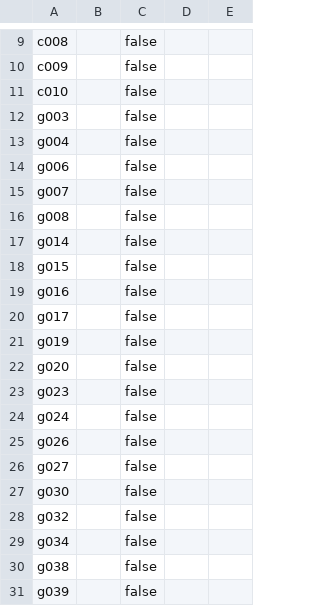
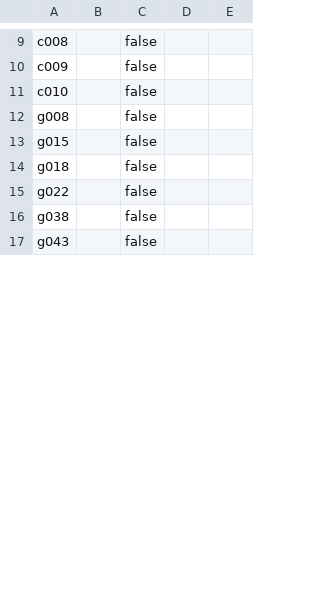
Before and after one commit to AnthoniaEfe/interviewIQ, a CSV file: experiments/gold_set/templates/annotator_D.csv, drawn as a sheet; only a part is shown, gaps mark what is left out; the shorter side is filled out with more unchanged rows; the diff covers the shown part only.

```diff
--- a/experiments/gold_set/templates/annotator_D.csv
+++ b/experiments/gold_set/templates/annotator_D.csv
@@ -11,21 +11,6 @@ c009,,false,,
 c010,,false,,
-g003,,false,,
-g004,,false,,
-g006,,false,,
-g007,,false,,
 g008,,false,,
-g014,,false,,
 g015,,false,,
-g016,,false,,
-g017,,false,,
-g019,,false,,
-g020,,false,,
-g023,,false,,
-g024,,false,,
-g026,,false,,
-g027,,false,,
-g030,,false,,
-g032,,false,,
-g034,,false,,
+g018,,false,,
+g022,,false,,
 g038,,false,,
-g039,,false,,
```
Also changed, not shown: 40 removed rows and 7 edited cells elsewhere in this file, experiments/gold_set/annotation_template.csv, experiments/gold_set/templates/annotator_A.csv, 22 other files.
